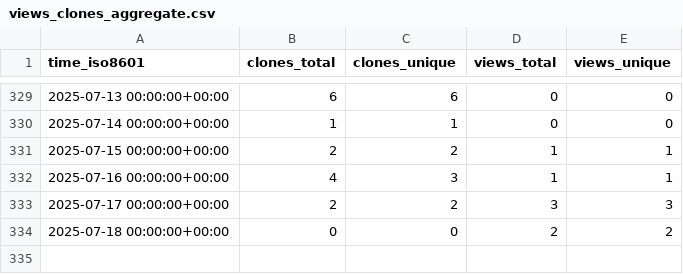
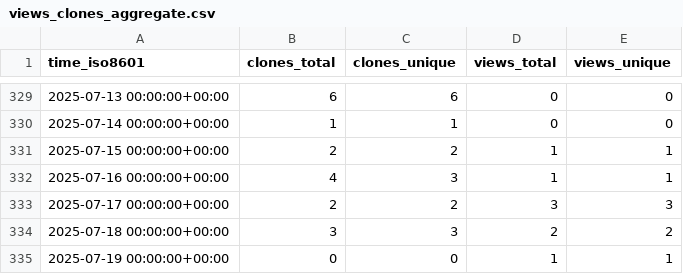
Before and after one commit to demichie/elicipy, a CSV file: demichie/elicipy/ghrs-data/views_clones_aggregate.csv, drawn as a sheet; only a part is shown, gaps mark what is left out.

```diff
--- a/demichie/elicipy/ghrs-data/views_clones_aggregate.csv
+++ b/demichie/elicipy/ghrs-data/views_clones_aggregate.csv
@@ -333,2 +333,3 @@ time_iso8601,clones_total,clones_unique,views_total,views_unique
 2025-07-17 00:00:00+00:00,2,2,3,3
-2025-07-18 00:00:00+00:00,0,0,2,2
+2025-07-18 00:00:00+00:00,3,3,2,2
+2025-07-19 00:00:00+00:00,0,0,1,1
```
Also changed, not shown: 1 other file.
